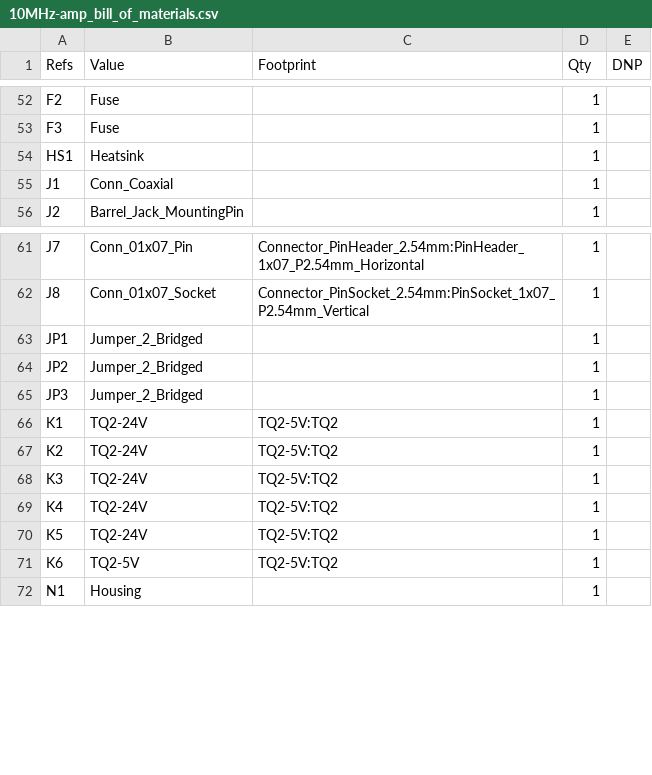
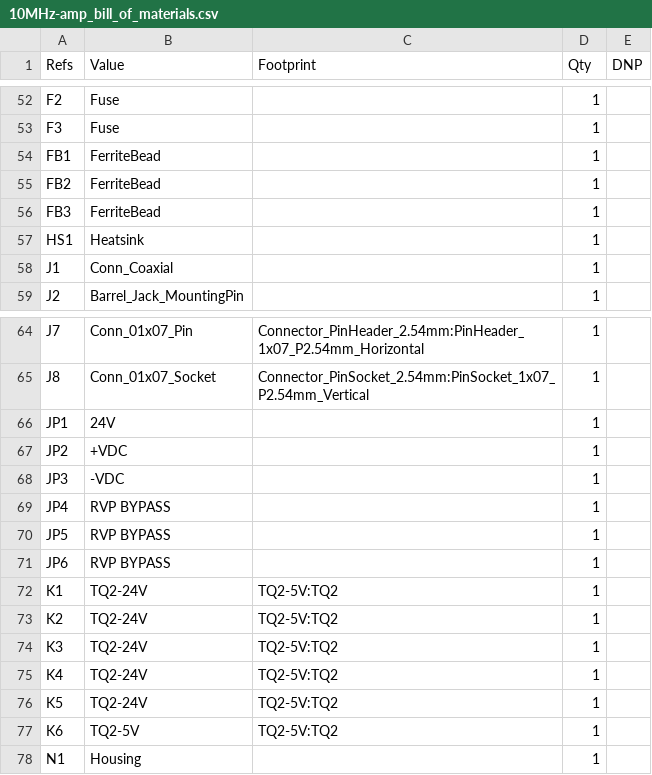
Before and after one commit to sirlilpanda/10MHz-20v-pkpk-amp, a CSV file: docs/BOM/10MHz-amp_bill_of_materials.csv, drawn as a sheet; only a part is shown, gaps mark what is left out.

```diff
--- a/docs/BOM/10MHz-amp_bill_of_materials.csv
+++ b/docs/BOM/10MHz-amp_bill_of_materials.csv
@@ -53,2 +53,5 @@
 "F3","Fuse","","1",""
+"FB1","FerriteBead","","1",""
+"FB2","FerriteBead","","1",""
+"FB3","FerriteBead","","1",""
 "HS1","Heatsink","","1",""
@@ -62,5 +65,8 @@
 "J8","Conn_01x07_Socket","Connector_PinSocket_2.54mm:PinSocket_1x07_P2.54mm_Vertical","1",""
-"JP1","Jumper_2_Bridged","","1",""
-"JP2","Jumper_2_Bridged","","1",""
-"JP3","Jumper_2_Bridged","","1",""
+"JP1","24V","","1",""
+"JP2","+VDC","","1",""
+"JP3","-VDC","","1",""
+"JP4","RVP BYPASS","","1",""
+"JP5","RVP BYPASS","","1",""
+"JP6","RVP BYPASS","","1",""
 "K1","TQ2-24V","TQ2-5V:TQ2","1",""
```
Also changed, not shown: 4 other files.
